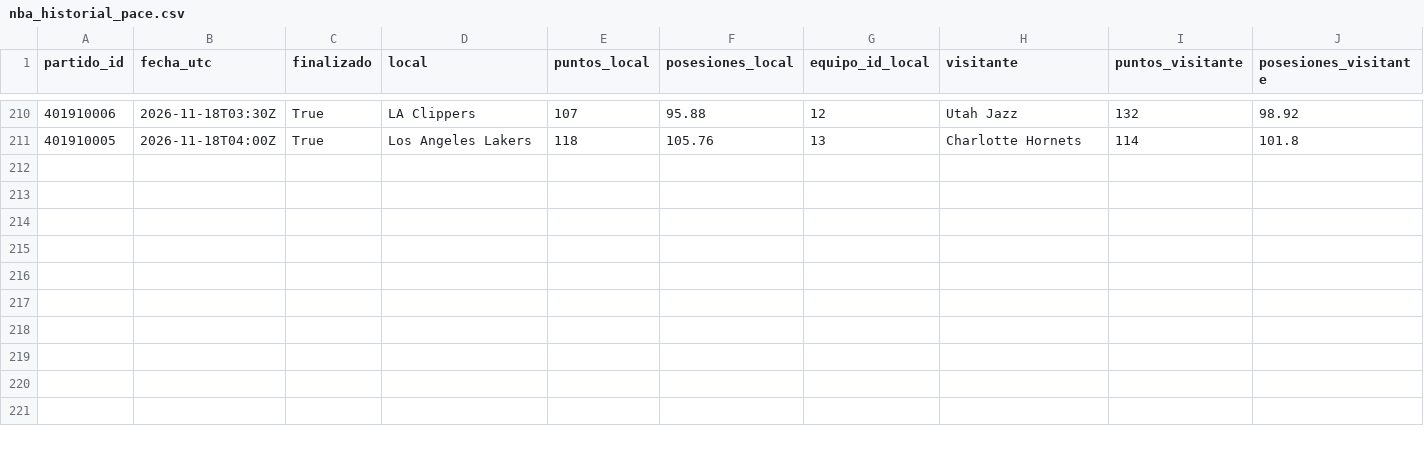
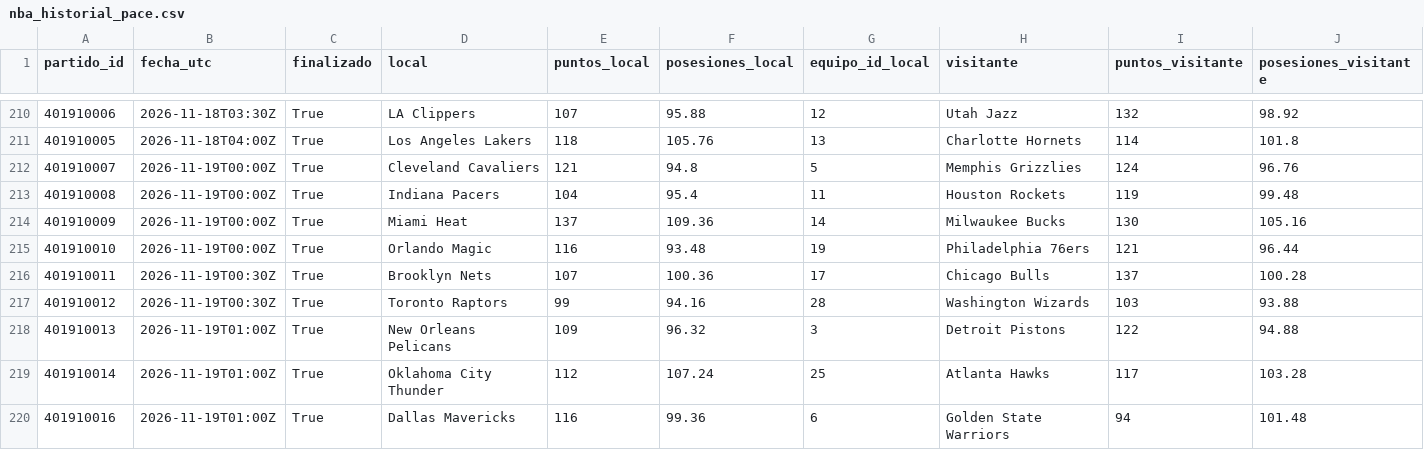
Before and after one commit to xooads1985-afk/nfl-betting-app, a CSV file: nba_historial_pace.csv, drawn as a sheet; only a part is shown, gaps mark what is left out; rows hold the shown columns only; the diff names each change by its address in the sheet, - before the commit and + after, or states it on an @@ line.

```diff
--- a/nba_historial_pace.csv
+++ b/nba_historial_pace.csv
+row 212: 401910007 | 2026-11-19T00:00Z | True | Cleveland Cavaliers | 121 | 94.8 | 5 | Memphis Grizzlies | 124 | 96.76
+row 213: 401910008 | 2026-11-19T00:00Z | True | Indiana Pacers | 104 | 95.4 | 11 | Houston Rockets | 119 | 99.48
+row 214: 401910009 | 2026-11-19T00:00Z | True | Miami Heat | 137 | 109.36 | 14 | Milwaukee Bucks | 130 | 105.16
+row 215: 401910010 | 2026-11-19T00:00Z | True | Orlando Magic | 116 | 93.48 | 19 | Philadelphia 76ers | 121 | 96.44
+row 216: 401910011 | 2026-11-19T00:30Z | True | Brooklyn Nets | 107 | 100.36 | 17 | Chicago Bulls | 137 | 100.28
+row 217: 401910012 | 2026-11-19T00:30Z | True | Toronto Raptors | 99 | 94.16 | 28 | Washington Wizards | 103 | 93.88
+row 218: 401910013 | 2026-11-19T01:00Z | True | New Orleans Pelicans | 109 | 96.32 | 3 | Detroit Pistons | 122 | 94.88
+row 219: 401910014 | 2026-11-19T01:00Z | True | Oklahoma City Thunder | 112 | 107.24 | 25 | Atlanta Hawks | 117 | 103.28
+row 220: 401910016 | 2026-11-19T01:00Z | True | Dallas Mavericks | 116 | 99.36 | 6 | Golden State Warriors | 94 | 101.48
```
Also changed, not shown: nba_historial_pace_periodos_validado.csv.
